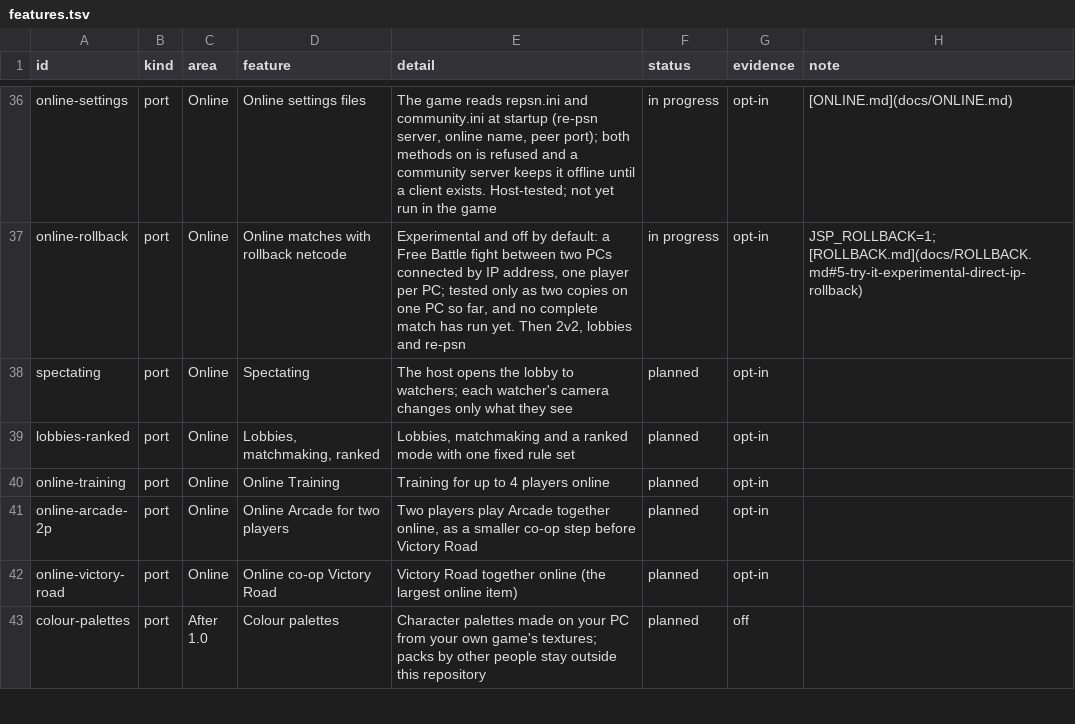
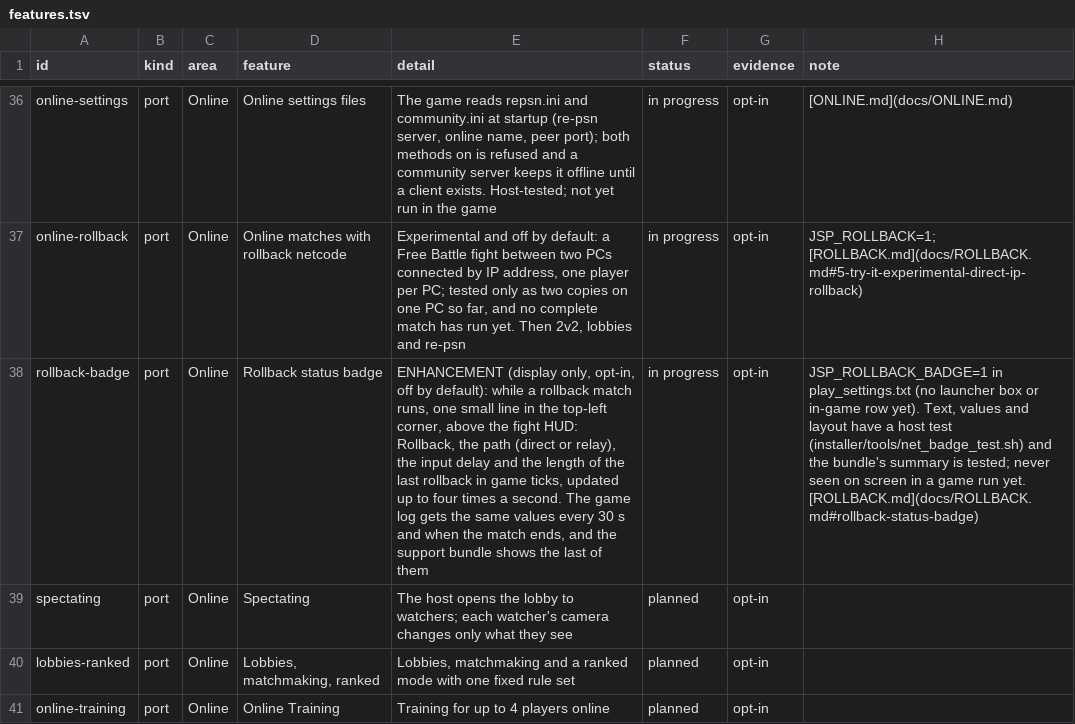
Before and after one commit to Tsamiuy/jsp-vs-ex, a TSV file: docs/features.tsv, drawn as a sheet; only a part is shown, gaps mark what is left out; the shorter side is filled out with more unchanged rows; the diff names each change by its address in the sheet, - before the commit and + after, or states it on an @@ line.

Commit message:
Rollback: opt-in status badge with path, input delay and last rollback
JSP_ROLLBACK_BADGE=1 (default off) shows "Rollback | direct|relay | delay Nf |
last Mf" in the top-left corner above the fight HUD while a rollback session
runs, drawn on the glue's existing overlay layer with its messages and rebuilt
at most four times a second. The rollback length is now counted in the glue;
path and delay come from the rendezvous and the match manifest. The game logs
"[net] status badge: on|off" at start and a "[net] status:" line every 30 s
and at the end of a session; the support bundle's Netcode section reports the
badge key and the last status line per launch.

Tested: new host test installer/tools/net_badge_test.sh, support_bundle_test.py,
MinGW-w64 syntax check of the port sources. Not run in a game.

```diff
--- a/docs/features.tsv
+++ b/docs/features.tsv
+row 38: rollback-badge | port | Online | Rollback status badge | ENHANCEMENT (display only, opt-in, off by default): while a rollback match runs, one small line in the top-left corner, above the fight HUD: Rollback, the path (direct or relay), the input delay and the length of the last rollback in game ticks, updated up to four times a second. The game log gets the same values every 30 s and when the match ends, and the support bundle shows the last of them | in progress | opt-in | JSP_ROLLBACK_BADGE=1 in play_settings.txt (no launcher box or in-game row yet). Text, values and layout have a host test (installer/tools/net_badge_test.sh) and the bundle's summary is tested; never seen on screen in a game run yet. [ROLLBACK.md](docs/ROLLBACK.md#rollback-status-badge)
```
Also changed, not shown: 11 other files.
